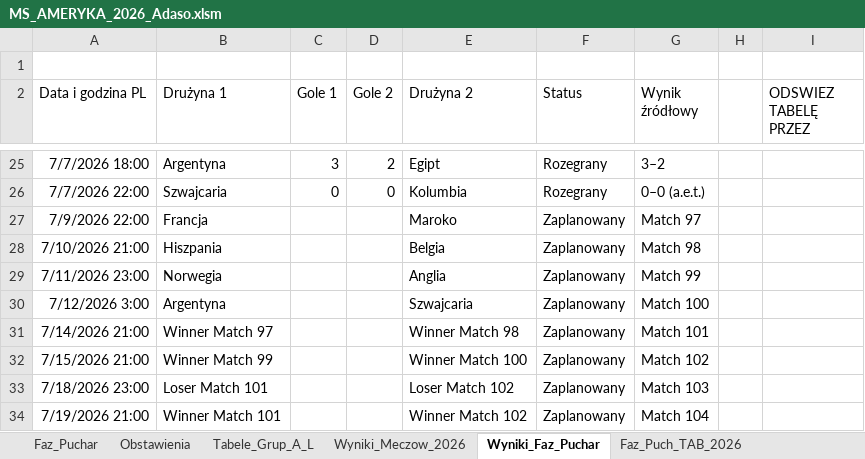
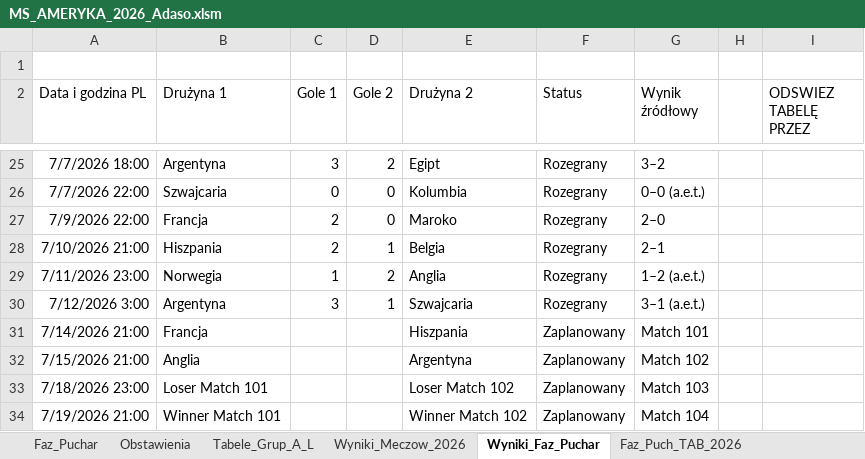
Before and after one commit to Max7476/bazaplikow, an Excel workbook: MS_AMERYKA_2026_Adaso.xlsm, sheet Wyniki_Faz_Puchar, drawn as a sheet; only a part is shown, gaps mark what is left out; values as stored, in another font and other column widths than the file's, no borders; table styles not drawn; the diff names each change by its address in the sheet, - before the commit and + after, or states it on an @@ line.

```diff
--- a/MS_AMERYKA_2026_Adaso.xlsm (sheet Wyniki_Faz_Puchar)
+++ b/MS_AMERYKA_2026_Adaso.xlsm (sheet Wyniki_Faz_Puchar)
-C27:C28 (Gole 1): (empty)
+C27:C28 (Gole 1): 2
-D27 (Gole 2): (empty)
+D27 (Gole 2): 0
-F27:F30 (Status): Zaplanowany
+F27:F30 (Status): Rozegrany
-G27 (Wynik źródłowy): Match 97
+G27 (Wynik źródłowy): 2–0
-D28 (Gole 2): (empty)
+D28 (Gole 2): 1
-G28 (Wynik źródłowy): Match 98
+G28 (Wynik źródłowy): 2–1
-C29 (Gole 1): (empty)
+C29 (Gole 1): 1
-D29 (Gole 2): (empty)
+D29 (Gole 2): 2
-G29 (Wynik źródłowy): Match 99
+G29 (Wynik źródłowy): 1–2 (a.e.t.)
-C30 (Gole 1): (empty)
+C30 (Gole 1): 3
-D30 (Gole 2): (empty)
+D30 (Gole 2): 1
-G30 (Wynik źródłowy): Match 100
+G30 (Wynik źródłowy): 3–1 (a.e.t.)
-B31 (Drużyna 1): Winner Match 97
+B31 (Drużyna 1): Francja
-E31 (Drużyna 2): Winner Match 98
+E31 (Drużyna 2): Hiszpania
-B32 (Drużyna 1): Winner Match 99
+B32 (Drużyna 1): Anglia
-E32 (Drużyna 2): Winner Match 100
+E32 (Drużyna 2): Argentyna
```
Also changed, not shown: sheet Faz_Puchar, sheet Faz_Puch_TAB_2026, formulas that keep their value, 1 other file.
